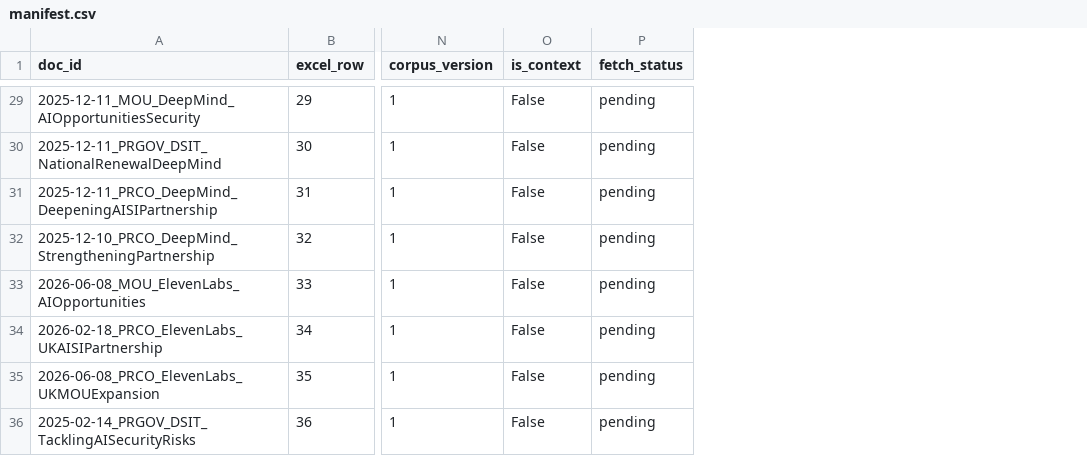
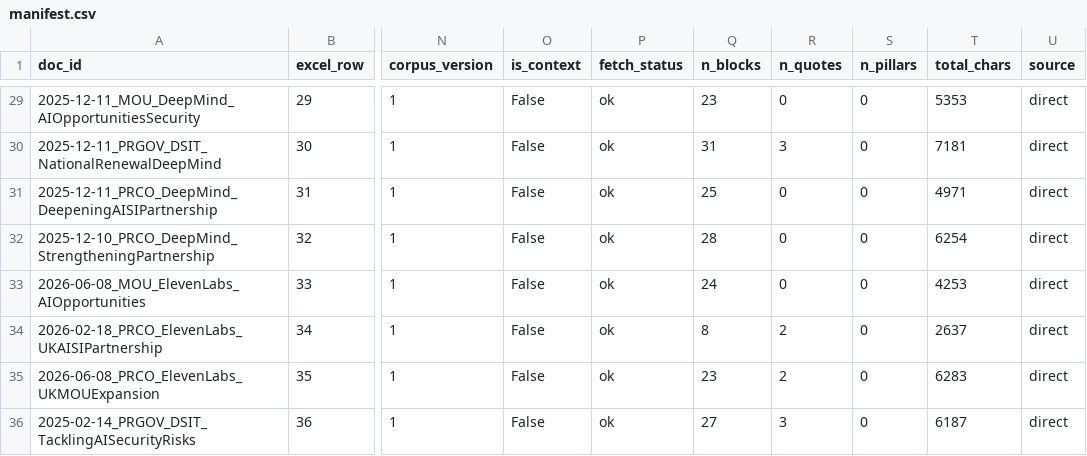
Before and after one commit to fridaruh/uk-ai-public-good-discourse, a CSV file: data/manifest.csv, drawn as a sheet; only a part is shown, gaps mark what is left out; the diff covers the shown part only; the diff names each change by its address in the sheet, - before the commit and + after, or states it on an @@ line.

```diff
--- a/data/manifest.csv
+++ b/data/manifest.csv
+column Q (n_blocks), rows 29-36: 23 | 31 | 25 | 28 | 24 | 8 | 23 | 27
+column R (n_quotes), rows 29-36: 0 | 3 | 0 | 0 | 0 | 2 | 2 | 3
+column S (n_pillars), rows 29-36: all 0
+column T (total_chars), rows 29-36: 5353 | 7181 | 4971 | 6254 | 4253 | 2637 | 6283 | 6187
+column U (source), rows 29-36: all direct
-P29:P36 (fetch_status): pending
+P29:P36 (fetch_status): ok
```
Also changed, not shown: 27 edited cells elsewhere in this file, 4 other files.
